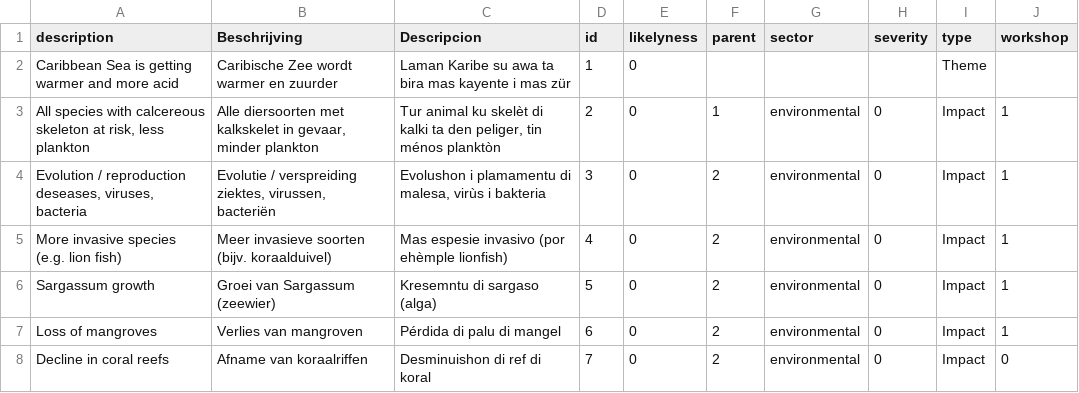
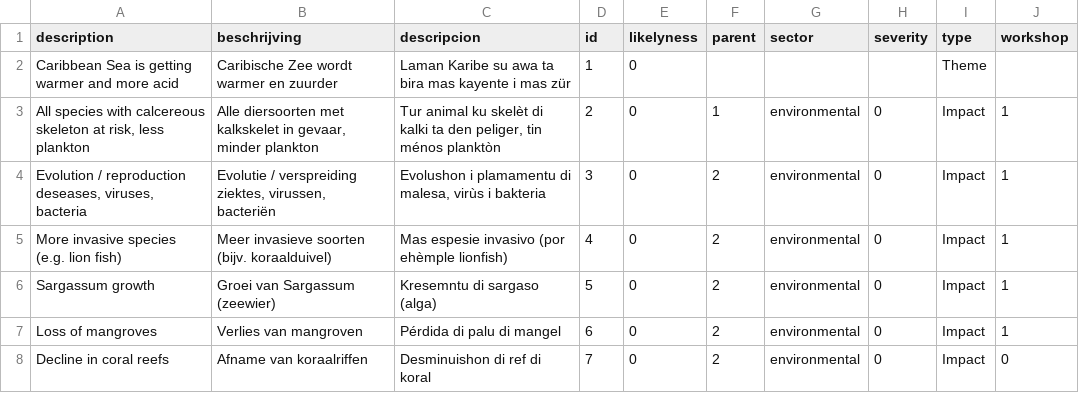
Before and after one commit to sophievanderhorst/data, a CSV file: bollen-cura/acid.csv, drawn as a sheet; only a part is shown.

```diff
--- a/bollen-cura/acid.csv
+++ b/bollen-cura/acid.csv
@@ -1,2 +1,2 @@
-description,Beschrijving,Descripcion,id,likelyness,parent,sector,severity,type,workshop
+description,beschrijving,descripcion,id,likelyness,parent,sector,severity,type,workshop
 Caribbean Sea is getting warmer and more acid,Caribische Zee wordt warmer en zuurder,Laman Karibe su awa ta bira mas kayente i mas zür,1,0,,,,Theme,
```
Also changed, not shown: bollen-cura/drought.csv, bollen-cura/heat.csv, 2 other files.
